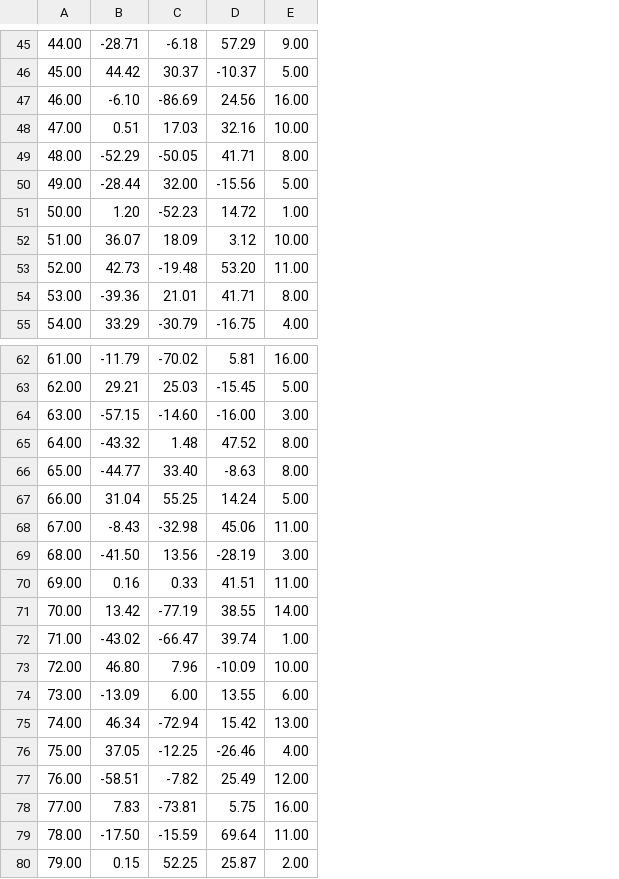
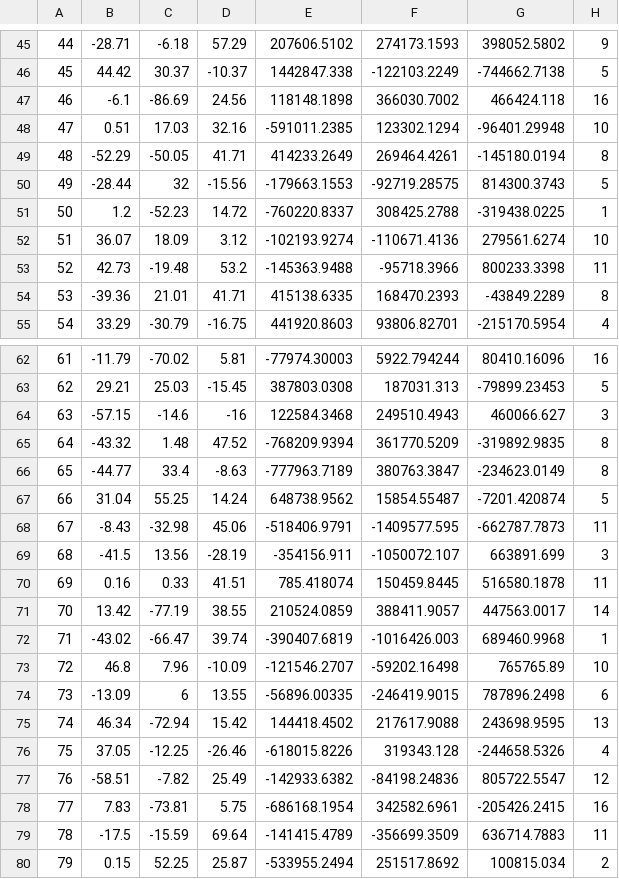
Before and after one commit to johnsonjonaris/BRAINtrinsic, a CSV file: data/Demo2/topologyfemale.csv, drawn as a sheet; only a part is shown, gaps mark what is left out; removed rows and columns are numbered as before the commit, all else as after; the diff covers the shown part only; the diff names each change by its address in the sheet, - before the commit and + after, or states it on an @@ line.

```diff
--- a/data/Demo2/topologyfemale.csv
+++ b/data/Demo2/topologyfemale.csv
-column A, rows 45-55: 44.00 | 45.00 | 46.00 | 47.00 | 48.00 | 49.00 | 50.00 | 51.00 | 52.00 | 53.00 | 54.00; rows 62-80: 61.00 | 62.00 | 63.00 | 64.00 | 65.00 | 66.00 | 67.00 | 68.00 | 69.00 | 70.00 | 71.00 | 72.00 | 73.00 | 74.00 | 75.00 | 76.00 | 77.00 | 78.00 | 79.00
+column A, rows 45-55: 44 | 45 | 46 | 47 | 48 | 49 | 50 | 51 | 52 | 53 | 54; rows 62-80: 61 | 62 | 63 | 64 | 65 | 66 | 67 | 68 | 69 | 70 | 71 | 72 | 73 | 74 | 75 | 76 | 77 | 78 | 79
-column E, rows 45-55: 9.00 | 5.00 | 16.00 | 10.00 | 8.00 | 5.00 | 1.00 | 10.00 | 11.00 | 8.00 | 4.00; rows 62-80: 16.00 | 5.00 | 3.00 | 8.00 | 8.00 | 5.00 | 11.00 | 3.00 | 11.00 | 14.00 | 1.00 | 10.00 | 6.00 | 13.00 | 4.00 | 12.00 | 16.00 | 11.00 | 2.00
+column E, rows 45-55: 207606.5102 | 1442847.338 | 118148.1898 | -591011.2385 | 414233.2649 | -179663.1553 | -760220.8337 | -102193.9274 | -145363.9488 | 415138.6335 | 441920.8603; rows 62-80: -77974.30003 | 387803.0308 | 122584.3468 | -768209.9394 | -777963.7189 | 648738.9562 | -518406.9791 | -354156.911 | 785.418074 | 210524.0859 | -390407.6819 | -121546.2707 | -56896.00335 | 144418.4502 | -618015.8226 | -142933.6382 | -686168.1954 | -141415.4789 | -533955.2494
+column F, rows 45-55: 274173.1593 | -122103.2249 | 366030.7002 | 123302.1294 | 269464.4261 | -92719.28575 | 308425.2788 | -110671.4136 | -95718.3966 | 168470.2393 | 93806.82701; rows 62-80: 5922.794244 | 187031.313 | 249510.4943 | 361770.5209 | 380763.3847 | 15854.55487 | -1409577.595 | -1050072.107 | 150459.8445 | 388411.9057 | -1016426.003 | -59202.16498 | -246419.9015 | 217617.9088 | 319343.128 | -84198.24836 | 342582.6961 | -356699.3509 | 251517.8692
+column G, rows 45-55: 398052.5802 | -744662.7138 | 466424.118 | -96401.29948 | -145180.0194 | 814300.3743 | -319438.0225 | 279561.6274 | 800233.3398 | -43849.2289 | -215170.5954; rows 62-80: 80410.16096 | -79899.23453 | 460066.627 | -319892.9835 | -234623.0149 | -7201.420874 | -662787.7873 | 663891.699 | 516580.1878 | 447563.0017 | 689460.9968 | 765765.89 | 787896.2498 | 243698.9595 | -244658.5326 | 805722.5547 | -205426.2415 | 636714.7883 | 100815.034
+column H, rows 45-55: 9 | 5 | 16 | 10 | 8 | 5 | 1 | 10 | 11 | 8 | 4; rows 62-80: 16 | 5 | 3 | 8 | 8 | 5 | 11 | 3 | 11 | 14 | 1 | 10 | 6 | 13 | 4 | 12 | 16 | 11 | 2
-B47: -6.10
+B47: -6.1
-C50: 32.00
+C50: 32
-B51: 1.20
+B51: 1.2
-D53: 53.20
+D53: 53.2
-C64: -14.60
+C64: -14.6
-D64: -16.00
+D64: -16
-C66: 33.40
+C66: 33.4
-B69: -41.50
+B69: -41.5
-B73: 46.80
+B73: 46.8
-C74: 6.00
+C74: 6
-B79: -17.50
+B79: -17.5
```
Also changed, not shown: 4 added rows, 4 removed rows and 29 edited cells elsewhere in this file, data/Demo2/topologymale.csv.
